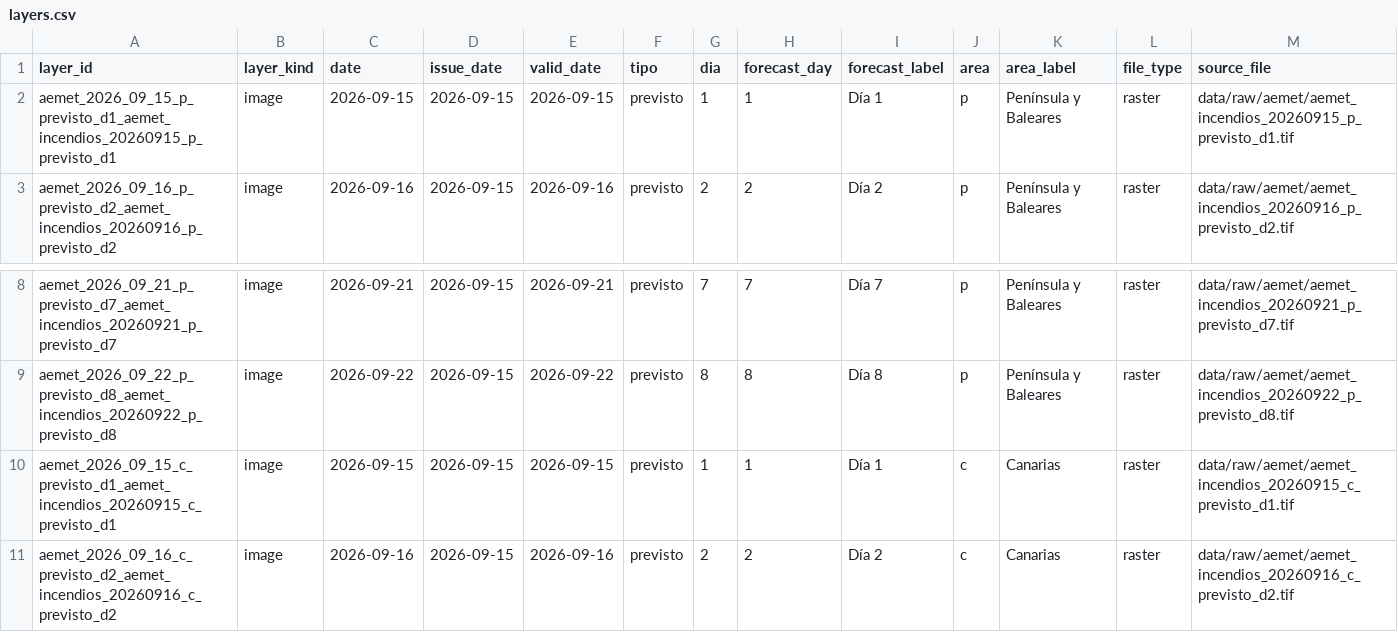
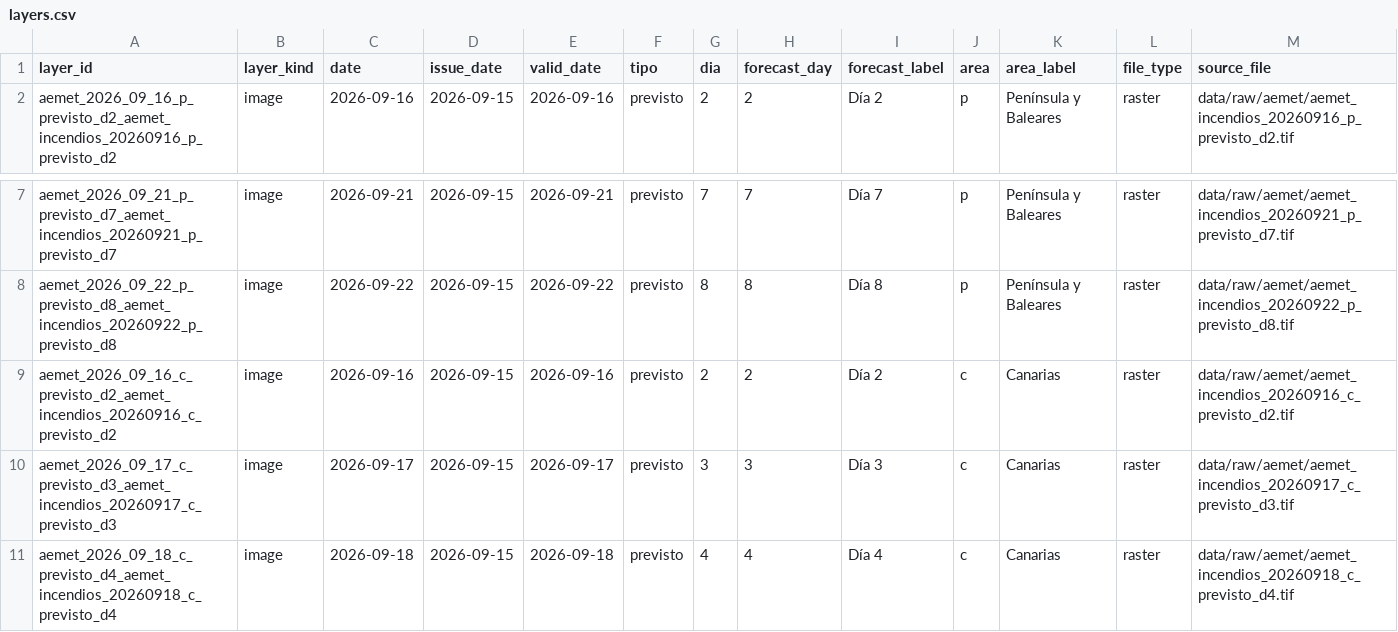
Before and after one commit to santiagomota/visor-fuego, a CSV file: assets/aemet/layers.csv, drawn as a sheet; only a part is shown, gaps mark what is left out; the shorter side is filled out with more unchanged rows; rows hold the shown columns only; the diff names each change by its address in the sheet, - before the commit and + after, or states it on an @@ line.

```diff
--- a/assets/aemet/layers.csv
+++ b/assets/aemet/layers.csv
-row 2: aemet_2026_09_15_p_previsto_d1_aemet_incendios_20260915_p_previsto_d1 | image | 2026-09-15 | 2026-09-15 | 2026-09-15 | previsto | 1 | 1 | Día 1 | p | Península y Baleares | raster | data/raw/aemet/aemet_incendios_20260915_p_previsto_d1.tif
-row 10: aemet_2026_09_15_c_previsto_d1_aemet_incendios_20260915_c_previsto_d1 | image | 2026-09-15 | 2026-09-15 | 2026-09-15 | previsto | 1 | 1 | Día 1 | c | Canarias | raster | data/raw/aemet/aemet_incendios_20260915_c_previsto_d1.tif
```
Also changed, not shown: assets/history/firms_summary_ccaa_history.csv, assets/history/firms_summary_provincias_history.csv, 30 other files.
